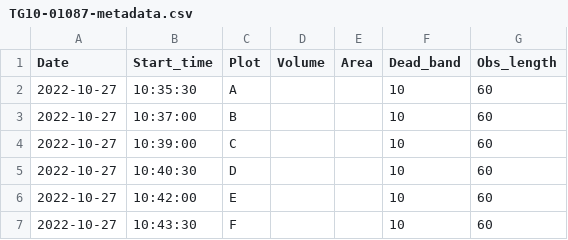
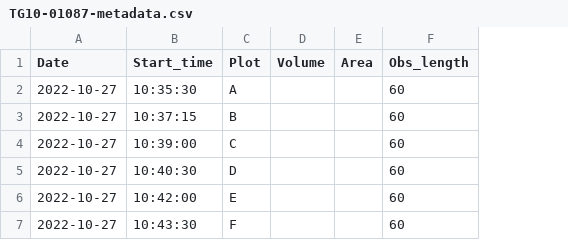
Before and after one commit to COMPASS-DOE/fluxfinder, a CSV file: inst/extdata/TG10-01087-metadata.csv, drawn as a sheet; the diff names each change by its address in the sheet, - before the commit and + after, or states it on an @@ line.

Commit message:
Move dead_band from metadata match to flux computation
Also return min and max time values, along with mean, when computing flux

```diff
--- a/inst/extdata/TG10-01087-metadata.csv
+++ b/inst/extdata/TG10-01087-metadata.csv
-column F (Dead_band), rows 2-7: all 10
-B3 (Start_time): 10:37:00
+B3 (Start_time): 10:37:15
```
Also changed, not shown: 7 other files.
